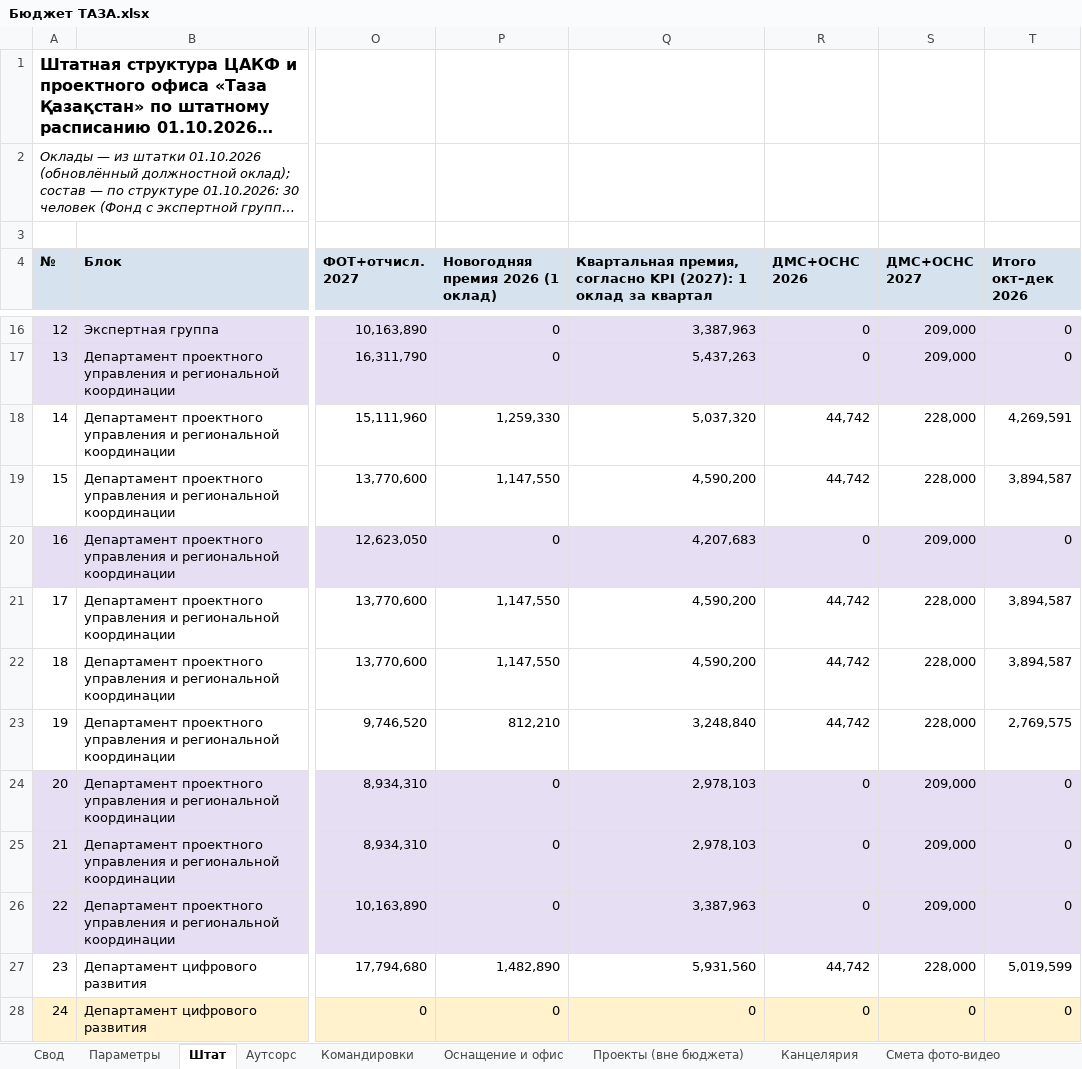
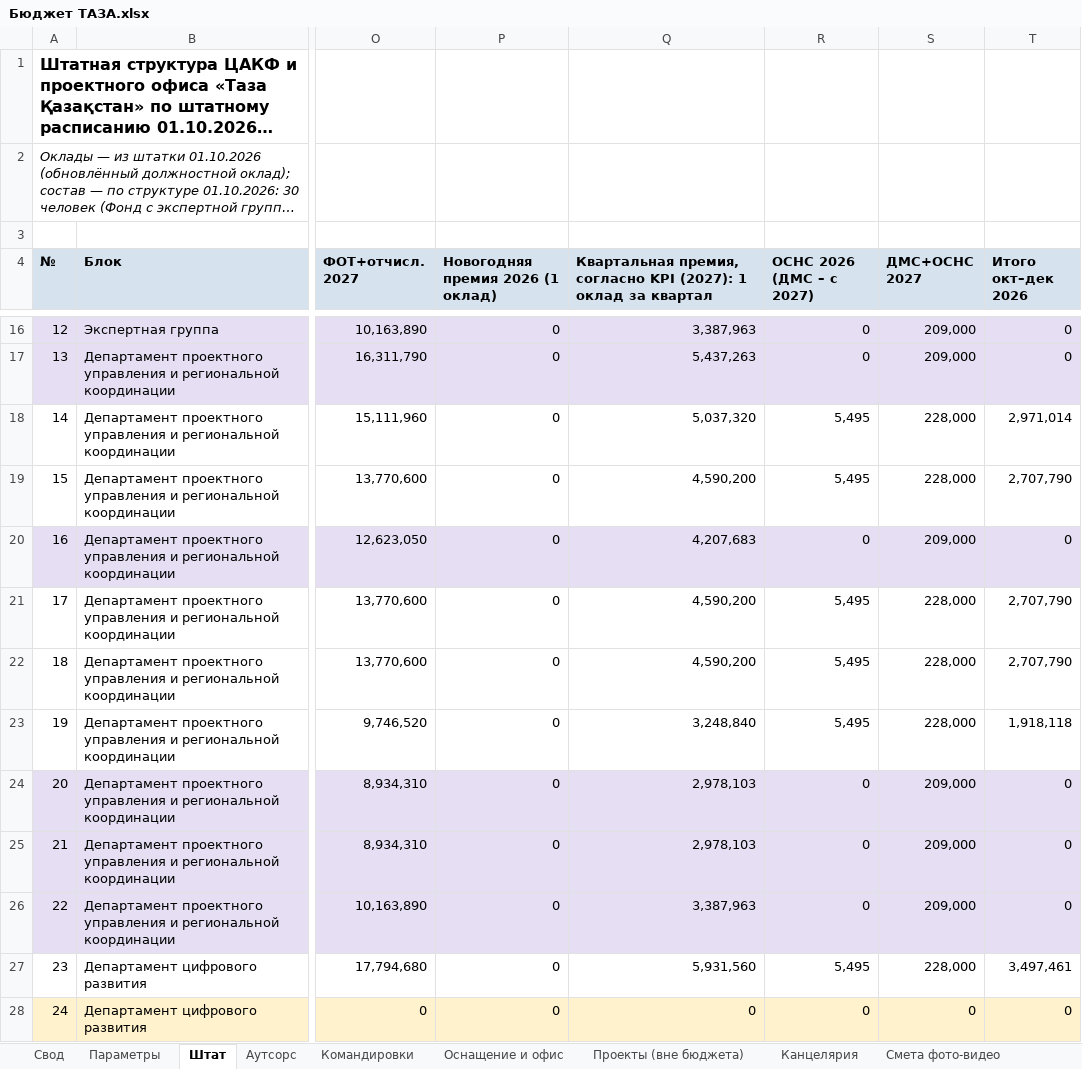
Before and after one commit to murat01042014/obsidian-vault, an Excel workbook: TAZA/_документы/Бюджет ТАЗА.xlsx, sheet Штат, drawn as a sheet; only a part is shown, gaps mark what is left out; long unchanged cells end in …; values as stored, in another font and other column widths than the file's, no borders; the diff covers the shown part only; the diff names each change by its address in the sheet, - before the commit and + after, or states it on an @@ line.

```diff
--- a/TAZA/_документы/Бюджет ТАЗА.xlsx (sheet Штат)
+++ b/TAZA/_документы/Бюджет ТАЗА.xlsx (sheet Штат)
-R4: ДМС+ОСНС 2026
+R4: ОСНС 2026 (ДМС – с 2027)
-P18 (Новогодняя премия 2026 (1 оклад)): 1,259,330
+P18 (Новогодняя премия 2026 (1 оклад)): 0
-R18:R19 (ОСНС 2026 (ДМС – с 2027)): 44,742
+R18:R19 (ОСНС 2026 (ДМС – с 2027)): 5,495
-T18 (Итого окт–дек 2026): 4,269,591
+T18 (Итого окт–дек 2026): 2,971,014
-P19 (Новогодняя премия 2026 (1 оклад)): 1,147,550
+P19 (Новогодняя премия 2026 (1 оклад)): 0
-T19 (Итого окт–дек 2026): 3,894,587
+T19 (Итого окт–дек 2026): 2,707,790
-P21:P22 (Новогодняя премия 2026 (1 оклад)): 1,147,550
+P21:P22 (Новогодняя премия 2026 (1 оклад)): 0
-R21:R23 (ОСНС 2026 (ДМС – с 2027)): 44,742
+R21:R23 (ОСНС 2026 (ДМС – с 2027)): 5,495
-T21:T22 (Итого окт–дек 2026): 3,894,587
+T21:T22 (Итого окт–дек 2026): 2,707,790
-P23 (Новогодняя премия 2026 (1 оклад)): 812,210
+P23 (Новогодняя премия 2026 (1 оклад)): 0
-T23 (Итого окт–дек 2026): 2,769,575
+T23 (Итого окт–дек 2026): 1,918,118
-P27 (Новогодняя премия 2026 (1 оклад)): 1,482,890
+P27 (Новогодняя премия 2026 (1 оклад)): 0
-R27 (ОСНС 2026 (ДМС – с 2027)): 44,742
+R27 (ОСНС 2026 (ДМС – с 2027)): 5,495
-T27 (Итого окт–дек 2026): 5,019,599
+T27 (Итого окт–дек 2026): 3,497,461
```
Also changed, not shown: 47 edited cells elsewhere in this sheet, sheet Оснащение и офис, sheet Свод, sheet Аутсорс, sheet Проекты (вне бюджета), sheet Командировки, formulas that keep their value, 4 other files.
